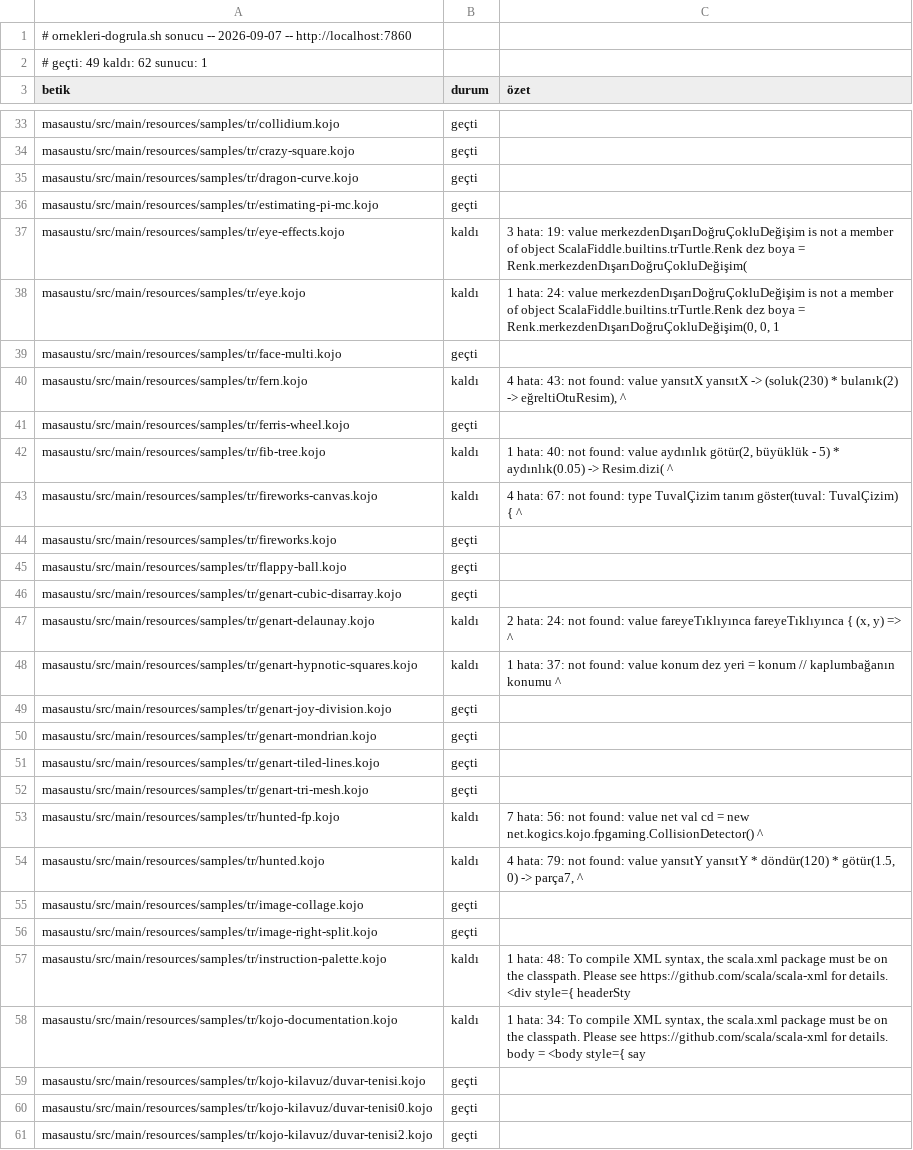
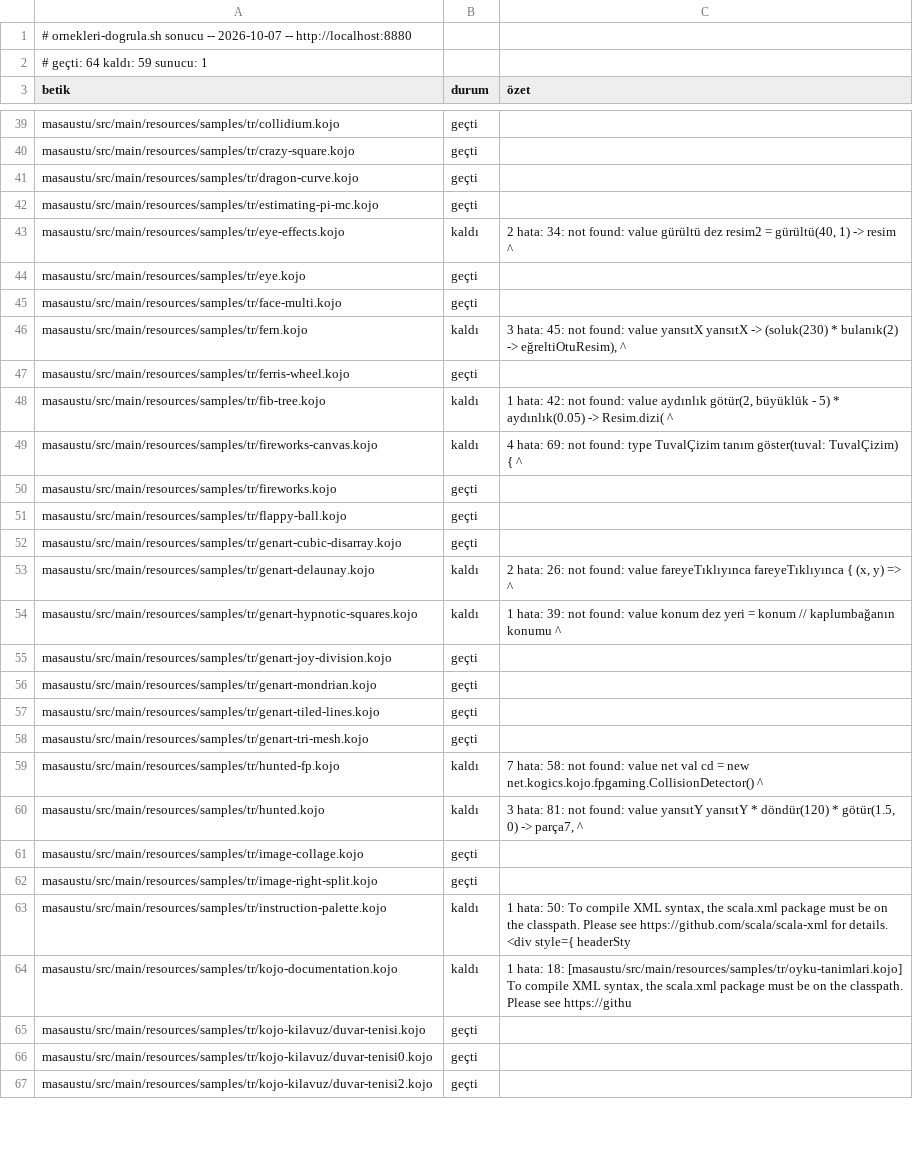
Before and after one commit to bulent2k2/kojojs-dev, a TSV file: ornekler/masaustu/derleme.tsv, drawn as a sheet; only a part is shown, gaps mark what is left out; the diff covers the shown part only.

```diff
--- a/ornekler/masaustu/derleme.tsv
+++ b/ornekler/masaustu/derleme.tsv
@@ -1,3 +1,3 @@
-# ornekleri-dogrula.sh sonucu -- 2026-09-07 -- http://localhost:7860
-# geçti: 49   kaldı: 62   sunucu: 1
+# ornekleri-dogrula.sh sonucu -- 2026-10-07 -- http://localhost:8880
+# geçti: 64   kaldı: 59   sunucu: 1
 betik	durum	özet
@@ -36,9 +42,9 @@ masaustu/src/main/resources/samples/tr/dragon-curve.kojo	geçti
 masaustu/src/main/resources/samples/tr/estimating-pi-mc.kojo	geçti	
-masaustu/src/main/resources/samples/tr/eye-effects.kojo	kaldı	3 hata: 19: value merkezdenDışarıDoğruÇokluDeğişim is not a member of object ScalaFiddle.builtins.trTurtle.Renk dez boya = Renk.merkezdenDışarıDoğruÇokluDeğişim(
-masaustu/src/main/resources/samples/tr/eye.kojo	kaldı	1 hata: 24: value merkezdenDışarıDoğruÇokluDeğişim is not a member of object ScalaFiddle.builtins.trTurtle.Renk dez boya = Renk.merkezdenDışarıDoğruÇokluDeğişim(0, 0, 1
+masaustu/src/main/resources/samples/tr/eye-effects.kojo	kaldı	2 hata: 34: not found: value gürültü dez resim2 = gürültü(40, 1) -> resim              ^
+masaustu/src/main/resources/samples/tr/eye.kojo	geçti	
 masaustu/src/main/resources/samples/tr/face-multi.kojo	geçti	
-masaustu/src/main/resources/samples/tr/fern.kojo	kaldı	4 hata: 43: not found: value yansıtX     yansıtX -> (soluk(230) * bulanık(2) -> eğreltiOtuResim),     ^
+masaustu/src/main/resources/samples/tr/fern.kojo	kaldı	3 hata: 45: not found: value yansıtX     yansıtX -> (soluk(230) * bulanık(2) -> eğreltiOtuResim),     ^
 masaustu/src/main/resources/samples/tr/ferris-wheel.kojo	geçti	
-masaustu/src/main/resources/samples/tr/fib-tree.kojo	kaldı	1 hata: 40: not found: value aydınlık             götür(2, büyüklük - 5) * aydınlık(0.05) -> Resim.dizi(                                      ^
-masaustu/src/main/resources/samples/tr/fireworks-canvas.kojo	kaldı	4 hata: 67: not found: type TuvalÇizim     tanım göster(tuval: TuvalÇizim) {                         ^
+masaustu/src/main/resources/samples/tr/fib-tree.kojo	kaldı	1 hata: 42: not found: value aydınlık             götür(2, büyüklük - 5) * aydınlık(0.05) -> Resim.dizi(                                      ^
+masaustu/src/main/resources/samples/tr/fireworks-canvas.kojo	kaldı	4 hata: 69: not found: type TuvalÇizim     tanım göster(tuval: TuvalÇizim) {                         ^
 masaustu/src/main/resources/samples/tr/fireworks.kojo	geçti	
@@ -46,4 +52,4 @@ masaustu/src/main/resources/samples/tr/flappy-ball.kojo	geçti
 masaustu/src/main/resources/samples/tr/genart-cubic-disarray.kojo	geçti	
-masaustu/src/main/resources/samples/tr/genart-delaunay.kojo	kaldı	2 hata: 24: not found: value fareyeTıklıyınca fareyeTıklıyınca { (x, y) => ^
-masaustu/src/main/resources/samples/tr/genart-hypnotic-squares.kojo	kaldı	1 hata: 37: not found: value konum         dez yeri = konum // kaplumbağanın konumu                    ^
+masaustu/src/main/resources/samples/tr/genart-delaunay.kojo	kaldı	2 hata: 26: not found: value fareyeTıklıyınca fareyeTıklıyınca { (x, y) => ^
+masaustu/src/main/resources/samples/tr/genart-hypnotic-squares.kojo	kaldı	1 hata: 39: not found: value konum         dez yeri = konum // kaplumbağanın konumu                    ^
 masaustu/src/main/resources/samples/tr/genart-joy-division.kojo	geçti	
@@ -52,8 +58,8 @@ masaustu/src/main/resources/samples/tr/genart-tiled-lines.kojo	geçti
 masaustu/src/main/resources/samples/tr/genart-tri-mesh.kojo	geçti	
-masaustu/src/main/resources/samples/tr/hunted-fp.kojo	kaldı	7 hata: 56: not found: value net val cd = new net.kogics.kojo.fpgaming.CollisionDetector()              ^
-masaustu/src/main/resources/samples/tr/hunted.kojo	kaldı	4 hata: 79: not found: value yansıtY     yansıtY * döndür(120) * götür(1.5, 0) -> parça7,     ^
+masaustu/src/main/resources/samples/tr/hunted-fp.kojo	kaldı	7 hata: 58: not found: value net val cd = new net.kogics.kojo.fpgaming.CollisionDetector()              ^
+masaustu/src/main/resources/samples/tr/hunted.kojo	kaldı	3 hata: 81: not found: value yansıtY     yansıtY * döndür(120) * götür(1.5, 0) -> parça7,     ^
 masaustu/src/main/resources/samples/tr/image-collage.kojo	geçti	
 masaustu/src/main/resources/samples/tr/image-right-split.kojo	geçti	
-masaustu/src/main/resources/samples/tr/instruction-palette.kojo	kaldı	1 hata: 48: To compile XML syntax, the scala.xml package must be on the classpath. Please see https://github.com/scala/scala-xml for details.     <div style={ headerSty
-masaustu/src/main/resources/samples/tr/kojo-documentation.kojo	kaldı	1 hata: 34: To compile XML syntax, the scala.xml package must be on the classpath. Please see https://github.com/scala/scala-xml for details.   body = <body style={ say
+masaustu/src/main/resources/samples/tr/instruction-palette.kojo	kaldı	1 hata: 50: To compile XML syntax, the scala.xml package must be on the classpath. Please see https://github.com/scala/scala-xml for details.     <div style={ headerSty
+masaustu/src/main/resources/samples/tr/kojo-documentation.kojo	kaldı	1 hata: 18: [masaustu/src/main/resources/samples/tr/oyku-tanimlari.kojo] To compile XML syntax, the scala.xml package must be on the classpath. Please see https://githu
 masaustu/src/main/resources/samples/tr/kojo-kilavuz/duvar-tenisi.kojo	geçti	
```
Also changed, not shown: 12 added rows and 54 edited cells elsewhere in this file, 3 other files.
